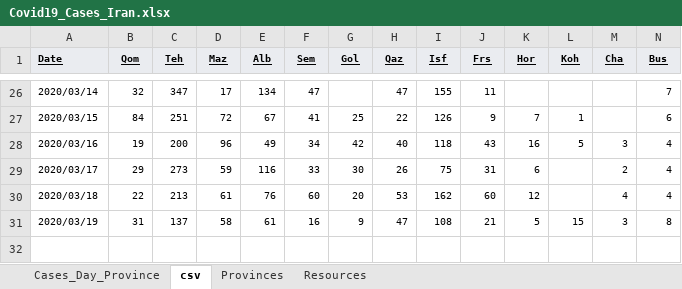
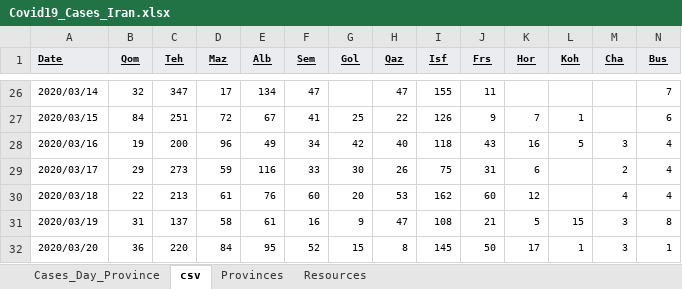
Before and after one commit to javadch/covid19, an Excel workbook: data/ir/Covid19_Cases_Iran.xlsx, sheet csv, drawn as a sheet; only a part is shown, gaps mark what is left out; values as stored, in another font and other column widths than the file's, no borders; charts and pictures not drawn; rows hold the shown columns only; the diff names each change by its address in the sheet, - before the commit and + after, or states it on an @@ line.

```diff
--- a/data/ir/Covid19_Cases_Iran.xlsx (sheet csv)
+++ b/data/ir/Covid19_Cases_Iran.xlsx (sheet csv)
+row 32: 2020/03/20 | 36 | 220 | 84 | 95 | 52 | 15 | 8 | 145 | 50 | 17 | 1 | 3 | 1
```
Also changed, not shown: sheet Cases_Day_Province, 1 other file.
